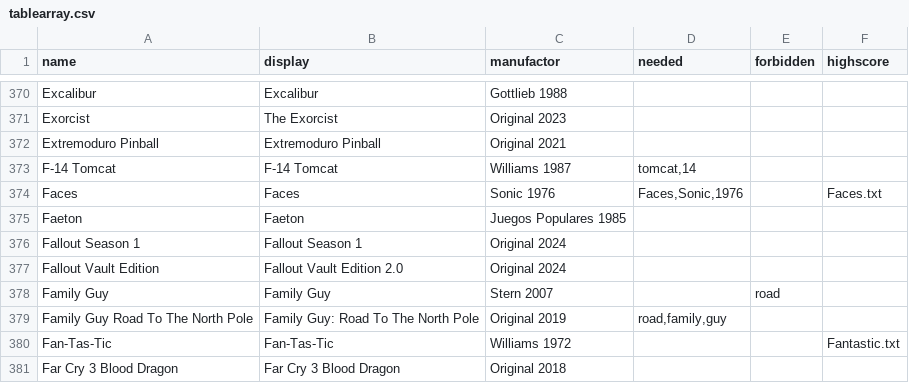
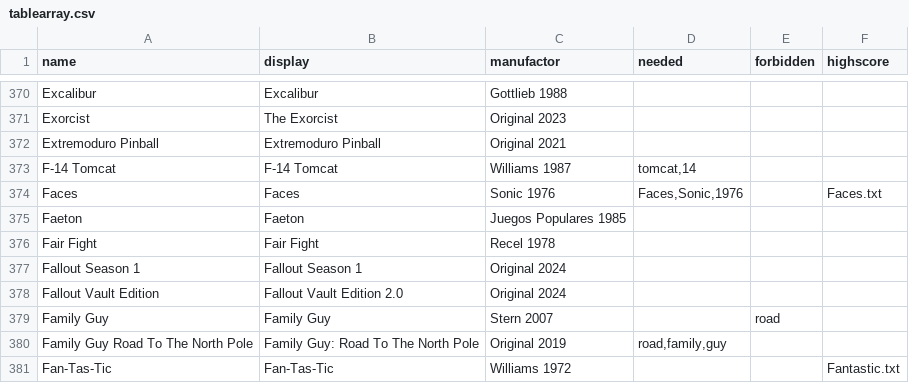
Before and after one commit to BA5T1/tablearray, a CSV file: tablearray.csv, drawn as a sheet; only a part is shown, gaps mark what is left out; the shorter side is filled out with more unchanged rows; the diff names each change by its address in the sheet, - before the commit and + after, or states it on an @@ line.

Commit message:
Update tablearray.csv
Fair Fight Recel 1978

```diff
--- a/tablearray.csv
+++ b/tablearray.csv
+row 376: Fair Fight | Fair Fight | Recel 1978
```
